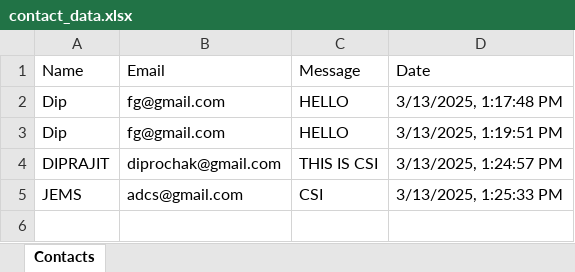
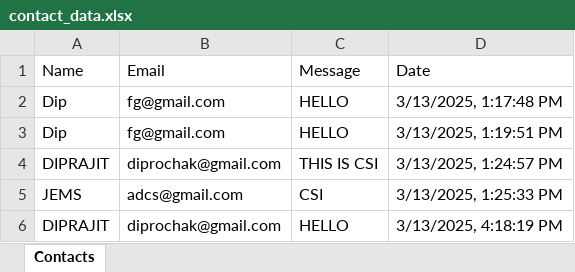
Before and after one commit to DIPRO2000/CSI-UEMK, an Excel workbook: contact_data.xlsx, sheet Contacts, drawn as a sheet; values as stored, in another font and other column widths than the file's, no borders; the diff names each change by its address in the sheet, - before the commit and + after, or states it on an @@ line.

```diff
--- a/contact_data.xlsx (sheet Contacts)
+++ b/contact_data.xlsx (sheet Contacts)
+row 6: DIPRAJIT | diprochak@gmail.com | HELLO | 3/13/2025, 4:18:19 PM
```
Also changed, not shown: 3 other files.
